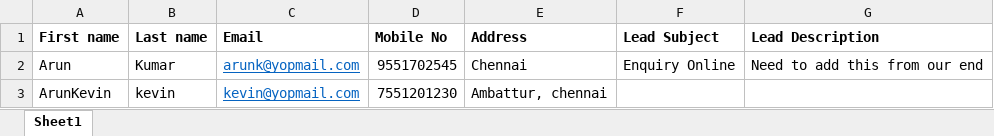
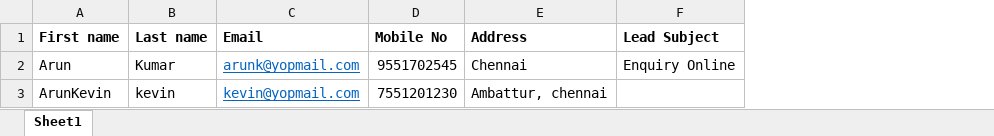
Before and after one commit to duraibyes/crmnewfix, an Excel workbook: public/assets/bimport.xlsx, sheet Sheet1, drawn as a sheet; values as stored, in another font and other column widths than the file's, no borders; charts and pictures not drawn; the diff names each change by its address in the sheet, - before the commit and + after, or states it on an @@ line.

```diff
--- a/public/assets/bimport.xlsx (sheet Sheet1)
+++ b/public/assets/bimport.xlsx (sheet Sheet1)
-column G (Lead Description), row 2: Need to add this from our end
```
Also changed, not shown: charts or pictures, 17 other files.
